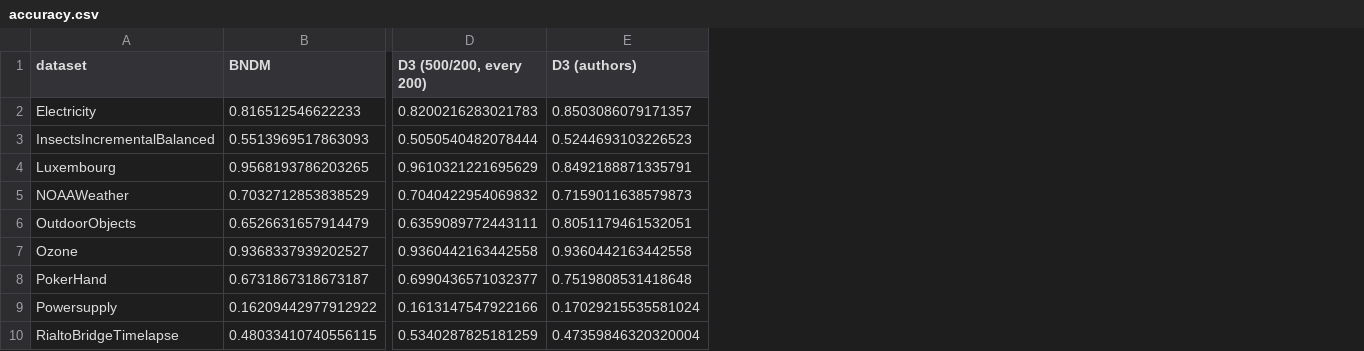
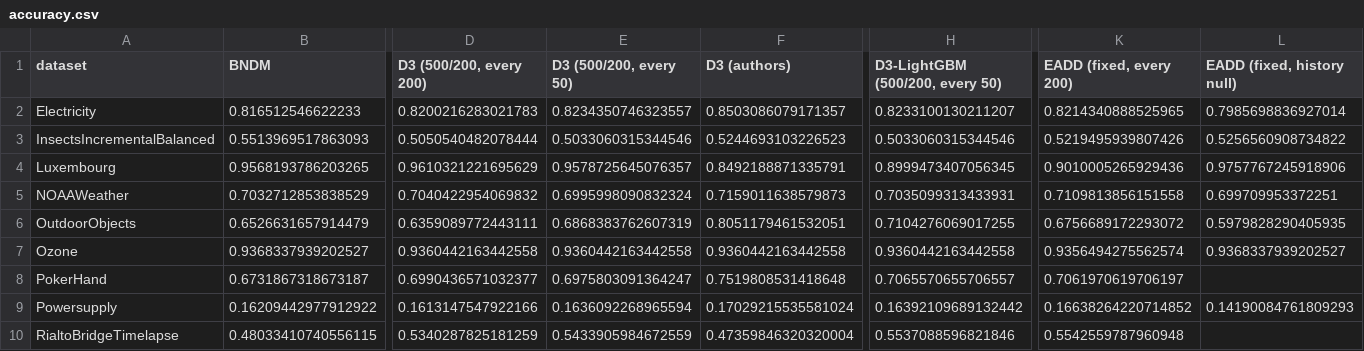
Before and after one commit to NusratBegum/unsupervised-concept-drift-detection, a CSV file: experiments/results_benchmark/accuracy.csv, drawn as a sheet; only a part is shown, gaps mark what is left out; the diff names each change by its address in the sheet, - before the commit and + after, or states it on an @@ line.

```diff
--- a/experiments/results_benchmark/accuracy.csv
+++ b/experiments/results_benchmark/accuracy.csv
+column E (D3 (500/200, every 50)), rows 2-10: 0.8234350746323557 | 0.5033060315344546 | 0.9578725645076357 | 0.6995998090832324 | 0.6868383762607319 | 0.9360442163442558 | 0.6975803091364247 | 0.1636092268965594 | 0.5433905984672559
+column H (D3-LightGBM (500/200, every 50)), rows 2-10: 0.8233100130211207 | 0.5033060315344546 | 0.8999473407056345 | 0.7035099313433931 | 0.7104276069017255 | 0.9360442163442558 | 0.7065570655706557 | 0.16392109689132442 | 0.5537088596821846
+column K (EADD (fixed, every 200)), rows 2-10: 0.8214340888525965 | 0.5219495939807426 | 0.9010005265929436 | 0.7109813856151558 | 0.6756689172293072 | 0.9356494275562574 | 0.7061970619706197 | 0.16638264220714852 | 0.5542559787960948
+column L (EADD (fixed, history null)), rows 2-9: 0.7985698836927014 | 0.5256560908734822 | 0.9757767245918906 | 0.699709953372251 | 0.5979828290405935 | 0.9368337939202527 |  | 0.14190084761809293
```
Also changed, not shown: experiments/results_benchmark/friedman.csv, experiments/results_benchmark/pairwise.csv, 5 other files.
